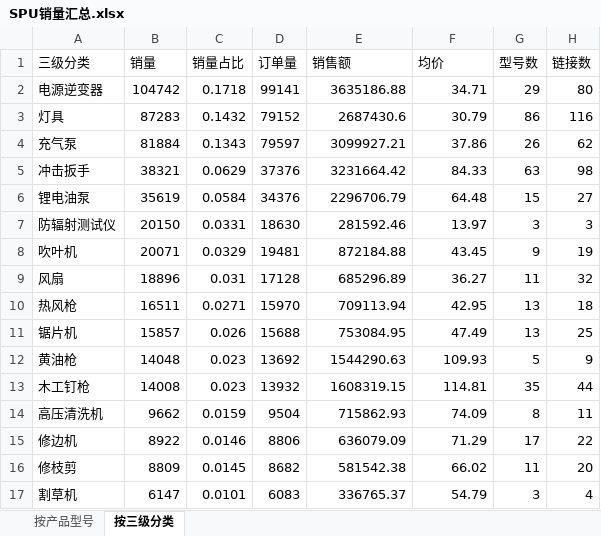
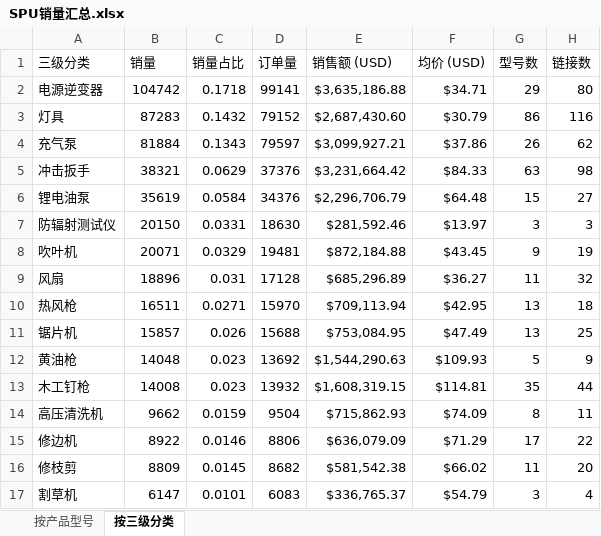
Before and after one commit to janechen052-eng/claude-, an Excel workbook: spu_bubble/SPU销量汇总.xlsx, sheet 按三级分类, drawn as a sheet; only a part is shown; values as stored, in another font and other column widths than the file's, no borders; the diff covers the shown part only; the diff names each change by its address in the sheet, - before the commit and + after, or states it on an @@ line.

```diff
--- a/spu_bubble/SPU销量汇总.xlsx (sheet 按三级分类)
+++ b/spu_bubble/SPU销量汇总.xlsx (sheet 按三级分类)
-E1: 销售额
+E1: 销售额 (USD)
-F1: 均价
+F1: 均价 (USD)
-E2 (销售额 (USD)): 3635186.88
+E2 (销售额 (USD)): $3,635,186.88
-F2 (均价 (USD)): 34.71
+F2 (均价 (USD)): $34.71
-E3 (销售额 (USD)): 2687430.6
+E3 (销售额 (USD)): $2,687,430.60
-F3 (均价 (USD)): 30.79
+F3 (均价 (USD)): $30.79
-E4 (销售额 (USD)): 3099927.21
+E4 (销售额 (USD)): $3,099,927.21
-F4 (均价 (USD)): 37.86
+F4 (均价 (USD)): $37.86
-E5 (销售额 (USD)): 3231664.42
+E5 (销售额 (USD)): $3,231,664.42
-F5 (均价 (USD)): 84.33
+F5 (均价 (USD)): $84.33
-E6 (销售额 (USD)): 2296706.79
+E6 (销售额 (USD)): $2,296,706.79
-F6 (均价 (USD)): 64.48
+F6 (均价 (USD)): $64.48
-E7 (销售额 (USD)): 281592.46
+E7 (销售额 (USD)): $281,592.46
-F7 (均价 (USD)): 13.97
+F7 (均价 (USD)): $13.97
-E8 (销售额 (USD)): 872184.88
+E8 (销售额 (USD)): $872,184.88
-F8 (均价 (USD)): 43.45
+F8 (均价 (USD)): $43.45
-E9 (销售额 (USD)): 685296.89
+E9 (销售额 (USD)): $685,296.89
-F9 (均价 (USD)): 36.27
+F9 (均价 (USD)): $36.27
-E10 (销售额 (USD)): 709113.94
+E10 (销售额 (USD)): $709,113.94
-F10 (均价 (USD)): 42.95
+F10 (均价 (USD)): $42.95
-E11 (销售额 (USD)): 753084.95
+E11 (销售额 (USD)): $753,084.95
-F11 (均价 (USD)): 47.49
+F11 (均价 (USD)): $47.49
-E12 (销售额 (USD)): 1544290.63
+E12 (销售额 (USD)): $1,544,290.63
-F12 (均价 (USD)): 109.93
+F12 (均价 (USD)): $109.93
-E13 (销售额 (USD)): 1608319.15
+E13 (销售额 (USD)): $1,608,319.15
-F13 (均价 (USD)): 114.81
+F13 (均价 (USD)): $114.81
-E14 (销售额 (USD)): 715862.93
+E14 (销售额 (USD)): $715,862.93
-F14 (均价 (USD)): 74.09
+F14 (均价 (USD)): $74.09
-E15 (销售额 (USD)): 636079.09
+E15 (销售额 (USD)): $636,079.09
-F15 (均价 (USD)): 71.29
+F15 (均价 (USD)): $71.29
-E16 (销售额 (USD)): 581542.38
+E16 (销售额 (USD)): $581,542.38
-F16 (均价 (USD)): 66.02
+F16 (均价 (USD)): $66.02
-E17 (销售额 (USD)): 336765.37
+E17 (销售额 (USD)): $336,765.37
-F17 (均价 (USD)): 54.79
+F17 (均价 (USD)): $54.79
```
Also changed, not shown: 126 edited cells elsewhere in this sheet, sheet 按产品型号, 1 other file.
